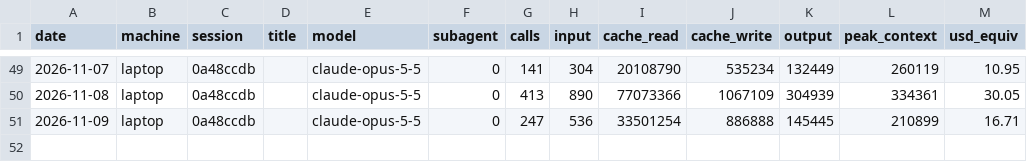
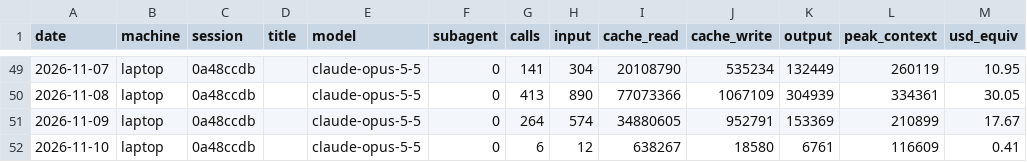
Before and after one commit to Skeleman/Punchy, a CSV file: COSTS/laptop.csv, drawn as a sheet; only a part is shown, gaps mark what is left out.

```diff
--- a/COSTS/laptop.csv
+++ b/COSTS/laptop.csv
@@ -50,2 +50,3 @@ date,machine,session,title,model,subagent,calls,input,cache_read,cache_write,out
 2026-11-08,laptop,0a48ccdb,,claude-opus-5-5,0,413,890,77073366,1067109,304939,334361,30.05
-2026-11-09,laptop,0a48ccdb,,claude-opus-5-5,0,247,536,33501254,886888,145445,210899,16.71
+2026-11-09,laptop,0a48ccdb,,claude-opus-5-5,0,264,574,34880605,952791,153369,210899,17.67
+2026-11-10,laptop,0a48ccdb,,claude-opus-5-5,0,6,12,638267,18580,6761,116609,0.41
```
Also changed, not shown: 2 other files.
